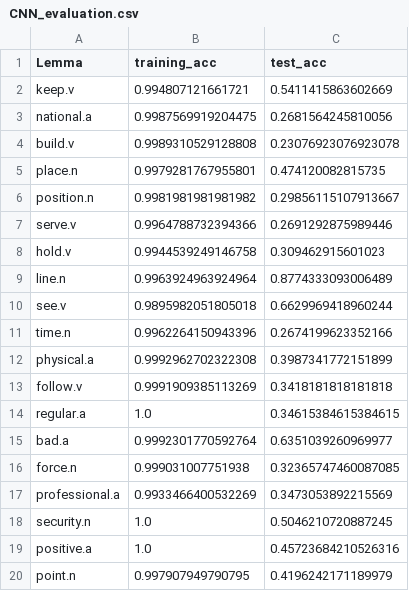
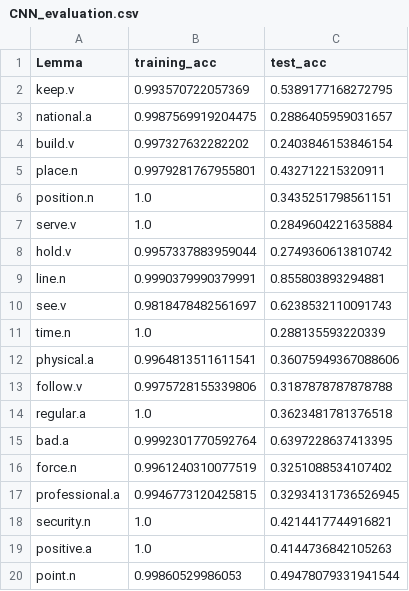
Before and after one commit to SaraNordin/NLP, a CSV file: Project3/CNN_evaluation.csv, drawn as a sheet; only a part is shown; the diff covers the shown part only.

```diff
--- a/Project3/CNN_evaluation.csv
+++ b/Project3/CNN_evaluation.csv
@@ -1,20 +1,20 @@
 Lemma,training_acc,test_acc
-keep.v,0.994807121661721,0.5411415863602669
-national.a,0.9987569919204475,0.2681564245810056
-build.v,0.9989310529128808,0.23076923076923078
-place.n,0.9979281767955801,0.474120082815735
-position.n,0.9981981981981982,0.29856115107913667
-serve.v,0.9964788732394366,0.2691292875989446
-hold.v,0.9944539249146758,0.309462915601023
-line.n,0.9963924963924964,0.8774333093006489
-see.v,0.9895982051805018,0.6629969418960244
-time.n,0.9962264150943396,0.2674199623352166
-physical.a,0.9992962702322308,0.3987341772151899
-follow.v,0.9991909385113269,0.3418181818181818
-regular.a,1.0,0.34615384615384615
-bad.a,0.9992301770592764,0.6351039260969977
-force.n,0.999031007751938,0.32365747460087085
-professional.a,0.9933466400532269,0.3473053892215569
-security.n,1.0,0.5046210720887245
-positive.a,1.0,0.45723684210526316
-point.n,0.997907949790795,0.4196242171189979
+keep.v,0.993570722057369,0.5389177168272795
+national.a,0.9987569919204475,0.2886405959031657
+build.v,0.997327632282202,0.2403846153846154
+place.n,0.9979281767955801,0.432712215320911
+position.n,1.0,0.3435251798561151
+serve.v,1.0,0.2849604221635884
+hold.v,0.9957337883959044,0.2749360613810742
+line.n,0.9990379990379991,0.855803893294881
+see.v,0.9818478482561697,0.6238532110091743
+time.n,1.0,0.288135593220339
+physical.a,0.9964813511611541,0.36075949367088606
+follow.v,0.9975728155339806,0.3187878787878788
+regular.a,1.0,0.3623481781376518
+bad.a,0.9992301770592764,0.6397228637413395
+force.n,0.9961240310077519,0.3251088534107402
+professional.a,0.9946773120425815,0.32934131736526945
+security.n,1.0,0.4214417744916821
+positive.a,1.0,0.4144736842105263
+point.n,0.99860529986053,0.49478079331941544
```
Also changed, not shown: 18 edited cells elsewhere in this file, 2 other files.
